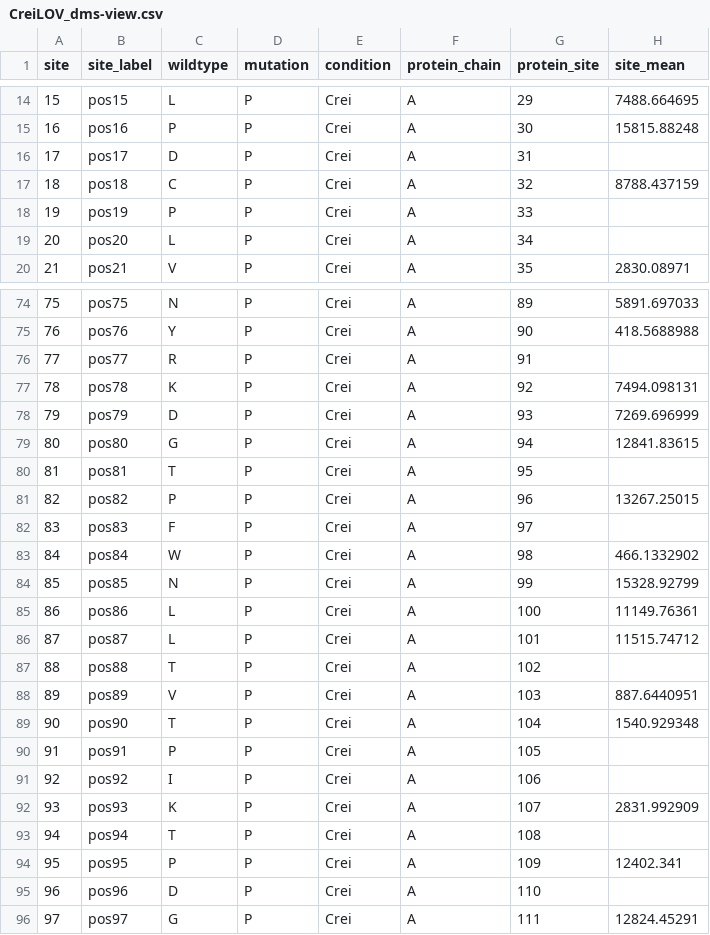
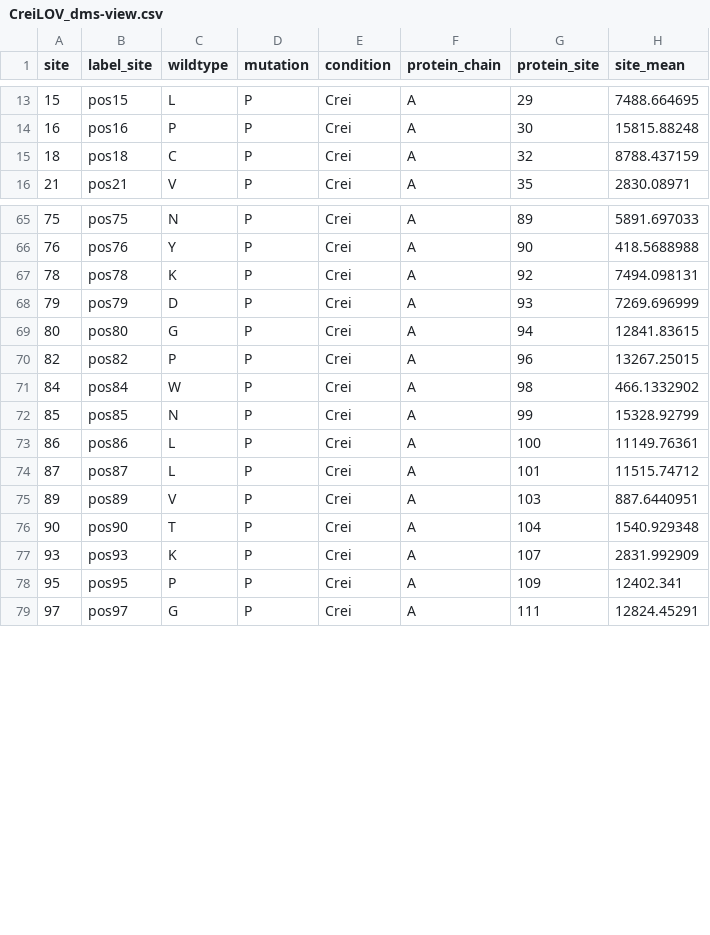
Before and after one commit to ycchenchn/CreiLOV, a CSV file: CreiLOV_dms-view.csv, drawn as a sheet; only a part is shown, gaps mark what is left out; the diff covers the shown part only.

Commit message:
Update CreiLOV_dms-view.csv

```diff
--- a/CreiLOV_dms-view.csv
+++ b/CreiLOV_dms-view.csv
@@ -1 +1 @@
-site,site_label,wildtype,mutation,condition,protein_chain,protein_site,site_mean
+site,label_site,wildtype,mutation,condition,protein_chain,protein_site,site_mean
@@ -15,6 +14,3 @@ site,site_label,wildtype,mutation,condition,protein_chain,protein_site,site_mean
 16,pos16,P,P,Crei,A,30,15815.88248
-17,pos17,D,P,Crei,A,31,
 18,pos18,C,P,Crei,A,32,8788.437159
-19,pos19,P,P,Crei,A,33,
-20,pos20,L,P,Crei,A,34,
 21,pos21,V,P,Crei,A,35,2830.08971
@@ -75,3 +66,2 @@ site,site_label,wildtype,mutation,condition,protein_chain,protein_site,site_mean
 76,pos76,Y,P,Crei,A,90,418.5688988
-77,pos77,R,P,Crei,A,91,
 78,pos78,K,P,Crei,A,92,7494.098131
@@ -79,5 +69,3 @@ site,site_label,wildtype,mutation,condition,protein_chain,protein_site,site_mean
 80,pos80,G,P,Crei,A,94,12841.83615
-81,pos81,T,P,Crei,A,95,
 82,pos82,P,P,Crei,A,96,13267.25015
-83,pos83,F,P,Crei,A,97,
 84,pos84,W,P,Crei,A,98,466.1332902
@@ -86,11 +74,6 @@ site,site_label,wildtype,mutation,condition,protein_chain,protein_site,site_mean
 87,pos87,L,P,Crei,A,101,11515.74712
-88,pos88,T,P,Crei,A,102,
 89,pos89,V,P,Crei,A,103,887.6440951
 90,pos90,T,P,Crei,A,104,1540.929348
-91,pos91,P,P,Crei,A,105,
-92,pos92,I,P,Crei,A,106,
 93,pos93,K,P,Crei,A,107,2831.992909
-94,pos94,T,P,Crei,A,108,
 95,pos95,P,P,Crei,A,109,12402.341
-96,pos96,D,P,Crei,A,110,
 97,pos97,G,P,Crei,A,111,12824.45291
```
Also changed, not shown: 7 removed rows elsewhere in this file.
